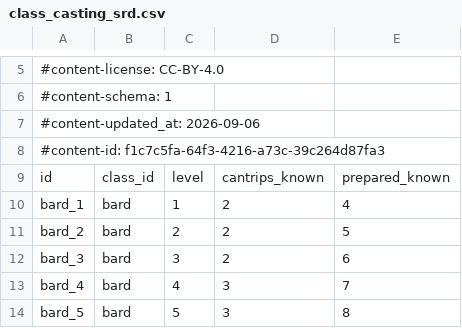
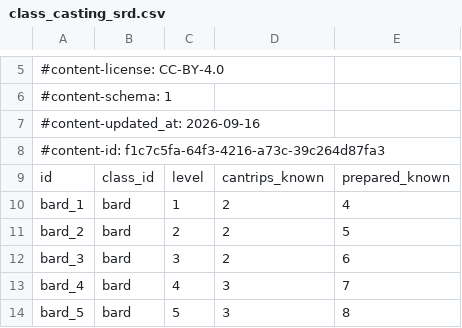
Before and after one commit to itsdarklikehell/charnik-content-srd, a CSV file: srd-2014/class_casting_srd.csv, drawn as a sheet; only a part is shown, gaps mark what is left out.

```diff
--- a/srd-2014/class_casting_srd.csv
+++ b/srd-2014/class_casting_srd.csv
@@ -6,3 +6,3 @@
 #content-schema: 1
-#content-updated_at: 2026-09-06
+#content-updated_at: 2026-09-16
 #content-id: f1c7c5fa-64f3-4216-a73c-39c264d87fa3
```
Also changed, not shown: srd-2014/backgrounds_srd.csv, srd-2014/class_features_srd.csv, 31 other files.
